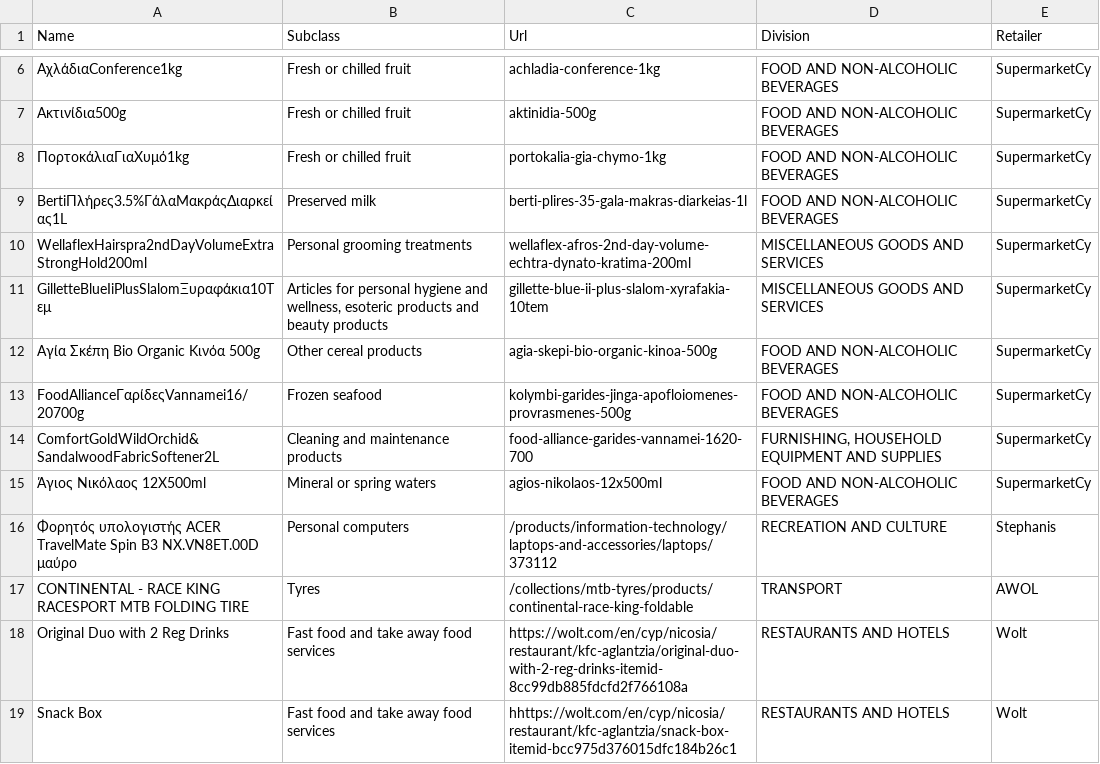
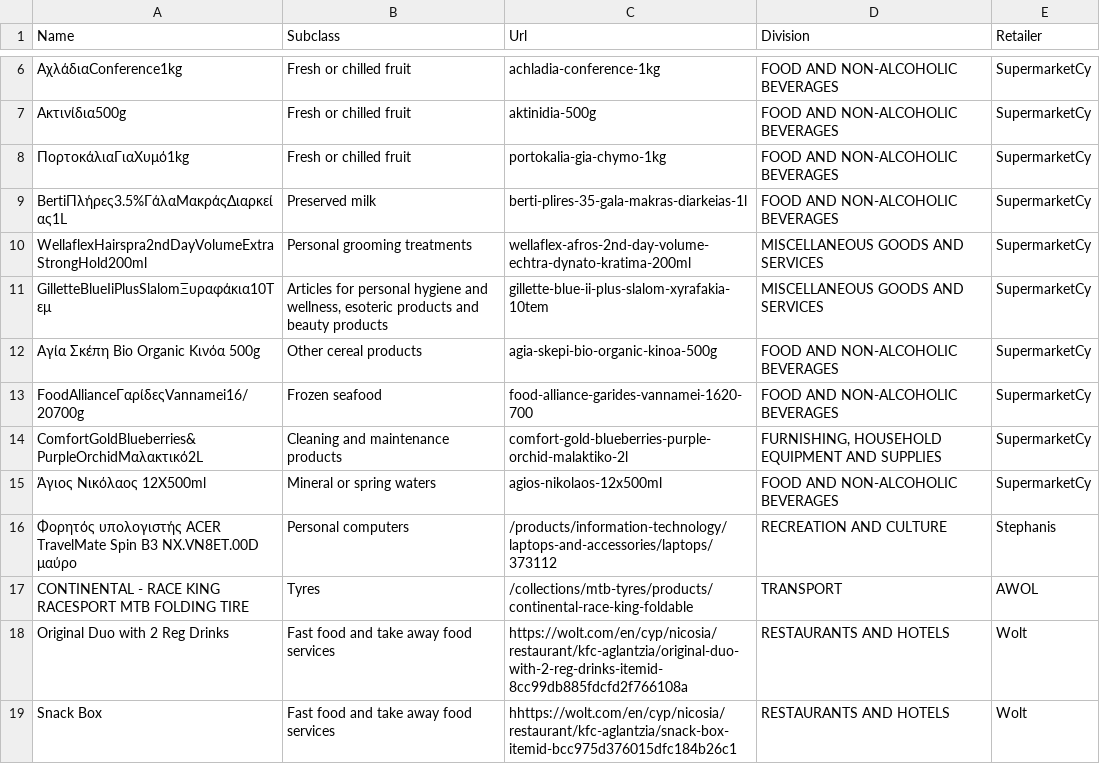
Before and after one commit to kvitalis/CyBPP, a CSV file: Datasets/DailyScrapingErrors.csv, drawn as a sheet; only a part is shown, gaps mark what is left out.

Commit message:
Update DailyScrapingErrors.csv

```diff
--- a/Datasets/DailyScrapingErrors.csv
+++ b/Datasets/DailyScrapingErrors.csv
@@ -12,4 +12,4 @@ GilletteBlueIiPlusSlalomΞυραφάκια10Τεμ,"Articles for personal hygien
 Αγία Σκέπη Bio Organic Κινόα 500g,Other cereal products,agia-skepi-bio-organic-kinoa-500g,FOOD AND NON-ALCOHOLIC BEVERAGES,SupermarketCy
-FoodAllianceΓαρίδεςVannamei16/20700g,Frozen seafood,kolymbi-garides-jinga-apofloiomenes-provrasmenes-500g,FOOD AND NON-ALCOHOLIC BEVERAGES,SupermarketCy
-ComfortGoldWildOrchid&SandalwoodFabricSoftener2L,Cleaning and maintenance products,food-alliance-garides-vannamei-1620-700,"FURNISHING, HOUSEHOLD EQUIPMENT AND SUPPLIES ",SupermarketCy
+FoodAllianceΓαρίδεςVannamei16/20700g,Frozen seafood,food-alliance-garides-vannamei-1620-700,FOOD AND NON-ALCOHOLIC BEVERAGES,SupermarketCy
+ComfortGoldBlueberries&PurpleOrchidΜαλακτικό2L,Cleaning and maintenance products,comfort-gold-blueberries-purple-orchid-malaktiko-2l,"FURNISHING, HOUSEHOLD EQUIPMENT AND SUPPLIES ",SupermarketCy
 Άγιος Νικόλαος 12X500ml,Mineral or spring waters,agios-nikolaos-12x500ml,FOOD AND NON-ALCOHOLIC BEVERAGES,SupermarketCy
```
